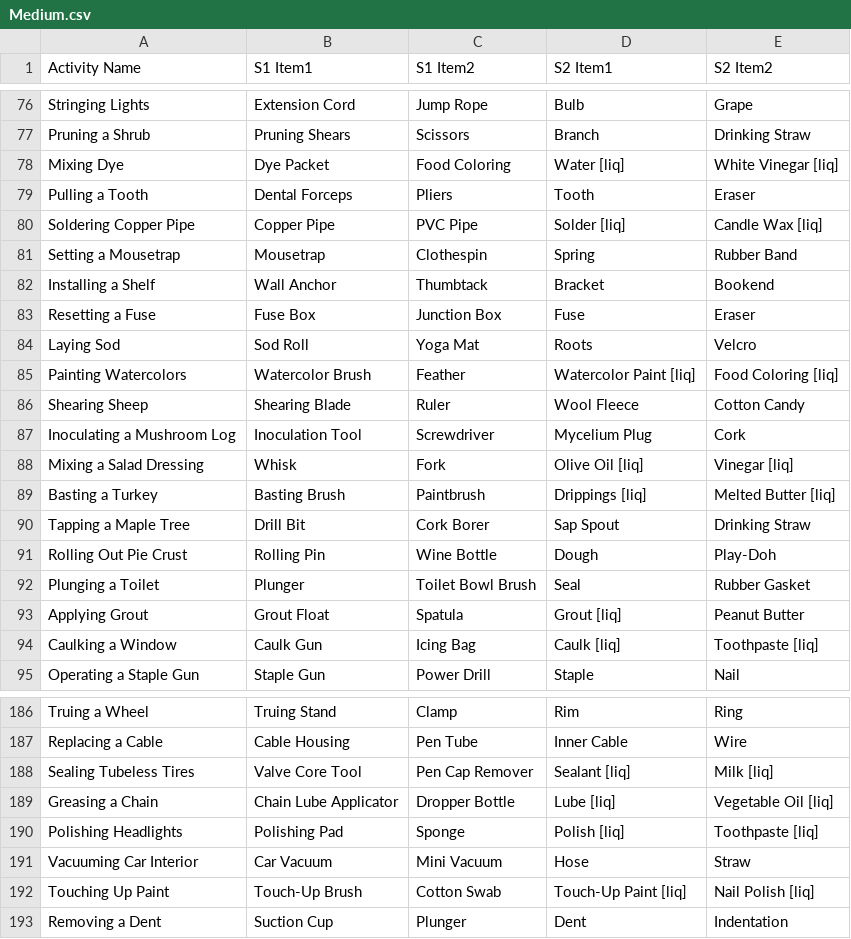
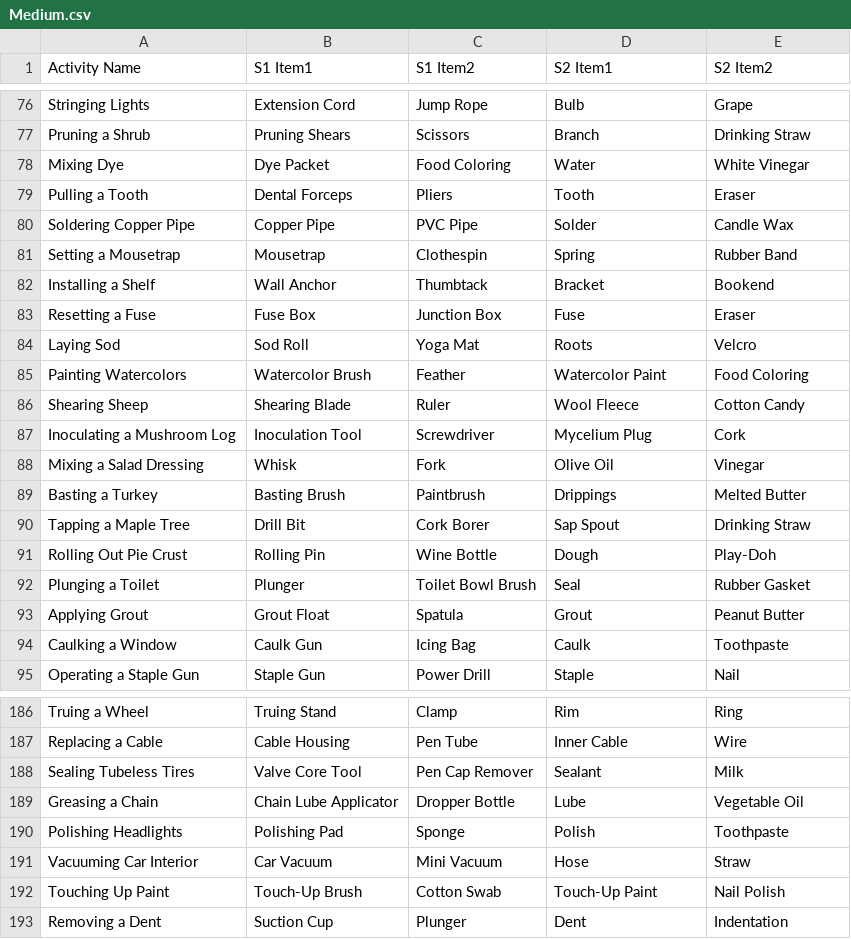
Before and after one commit to calvinmoser/fivethings, a CSV file: data/Medium.csv, drawn as a sheet; only a part is shown, gaps mark what is left out; the diff covers the shown part only.

```diff
--- a/data/Medium.csv
+++ b/data/Medium.csv
@@ -77,5 +77,5 @@ Stringing Lights,Extension Cord,Jump Rope,Bulb,Grape
 Pruning a Shrub,Pruning Shears,Scissors,Branch,Drinking Straw
-Mixing Dye,Dye Packet,Food Coloring,Water [liq],White Vinegar [liq]
+Mixing Dye,Dye Packet,Food Coloring,Water,White Vinegar
 Pulling a Tooth,Dental Forceps,Pliers,Tooth,Eraser
-Soldering Copper Pipe,Copper Pipe,PVC Pipe,Solder [liq],Candle Wax [liq]
+Soldering Copper Pipe,Copper Pipe,PVC Pipe,Solder,Candle Wax
 Setting a Mousetrap,Mousetrap,Clothespin,Spring,Rubber Band
@@ -84,7 +84,7 @@ Resetting a Fuse,Fuse Box,Junction Box,Fuse,Eraser
 Laying Sod,Sod Roll,Yoga Mat,Roots,Velcro
-Painting Watercolors,Watercolor Brush,Feather,Watercolor Paint [liq],Food Coloring [liq]
+Painting Watercolors,Watercolor Brush,Feather,Watercolor Paint,Food Coloring
 Shearing Sheep,Shearing Blade,Ruler,Wool Fleece,Cotton Candy
 Inoculating a Mushroom Log,Inoculation Tool,Screwdriver,Mycelium Plug,Cork
-Mixing a Salad Dressing,Whisk,Fork,Olive Oil [liq],Vinegar [liq]
-Basting a Turkey,Basting Brush,Paintbrush,Drippings [liq],Melted Butter [liq]
+Mixing a Salad Dressing,Whisk,Fork,Olive Oil,Vinegar
+Basting a Turkey,Basting Brush,Paintbrush,Drippings,Melted Butter
 Tapping a Maple Tree,Drill Bit,Cork Borer,Sap Spout,Drinking Straw
@@ -92,4 +92,4 @@ Rolling Out Pie Crust,Rolling Pin,Wine Bottle,Dough,Play-Doh
 Plunging a Toilet,Plunger,Toilet Bowl Brush,Seal,Rubber Gasket
-Applying Grout,Grout Float,Spatula,Grout [liq],Peanut Butter
-Caulking a Window,Caulk Gun,Icing Bag,Caulk [liq],Toothpaste [liq]
+Applying Grout,Grout Float,Spatula,Grout,Peanut Butter
+Caulking a Window,Caulk Gun,Icing Bag,Caulk,Toothpaste
 Operating a Staple Gun,Staple Gun,Power Drill,Staple,Nail
@@ -187,7 +187,7 @@ Truing a Wheel,Truing Stand,Clamp,Rim,Ring
 Replacing a Cable,Cable Housing,Pen Tube,Inner Cable,Wire
-Sealing Tubeless Tires,Valve Core Tool,Pen Cap Remover,Sealant [liq],Milk [liq]
-Greasing a Chain,Chain Lube Applicator,Dropper Bottle,Lube [liq],Vegetable Oil [liq]
-Polishing Headlights,Polishing Pad,Sponge,Polish [liq],Toothpaste [liq]
+Sealing Tubeless Tires,Valve Core Tool,Pen Cap Remover,Sealant,Milk
+Greasing a Chain,Chain Lube Applicator,Dropper Bottle,Lube,Vegetable Oil
+Polishing Headlights,Polishing Pad,Sponge,Polish,Toothpaste
 Vacuuming Car Interior,Car Vacuum,Mini Vacuum,Hose,Straw
-Touching Up Paint,Touch-Up Brush,Cotton Swab,Touch-Up Paint [liq],Nail Polish [liq]
+Touching Up Paint,Touch-Up Brush,Cotton Swab,Touch-Up Paint,Nail Polish
 Removing a Dent,Suction Cup,Plunger,Dent,Indentation
```
Also changed, not shown: 113 edited cells elsewhere in this file, data/Easy.csv, data/Hard.csv.
